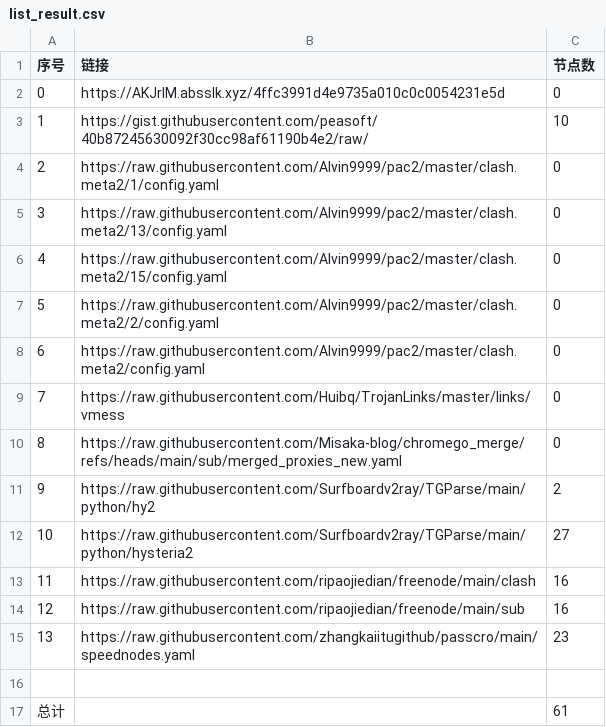
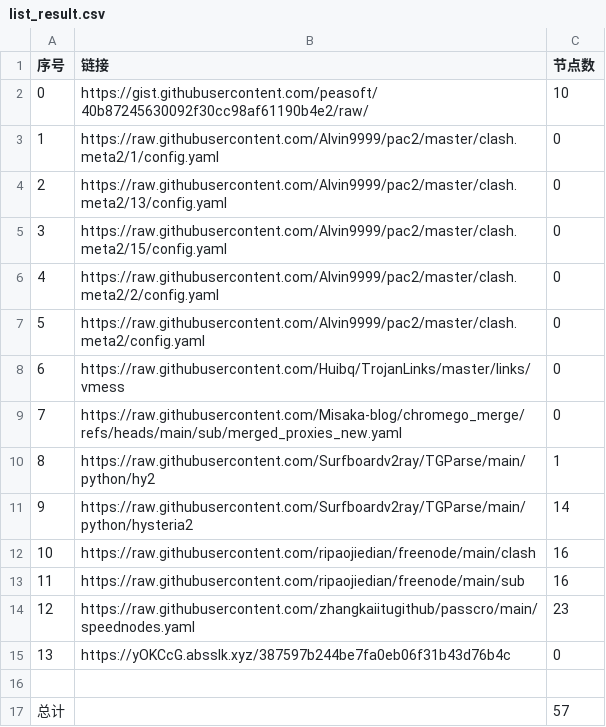
Before and after one commit to CongYuStars/NoMoreWalls, a CSV file: list_result.csv, drawn as a sheet; removed rows and columns are numbered as before the commit, all else as after; the diff names each change by its address in the sheet, - before the commit and + after, or states it on an @@ line.

```diff
--- a/list_result.csv
+++ b/list_result.csv
-row 2: 0 | https://AKJrIM.absslk.xyz/4ffc3991d4e9735a010c0c0054231e5d | 0
@@ column A (序号) renumbered between rows 2 and 14 @@
-C10 (节点数): 2
+C10 (节点数): 1
-C11 (节点数): 27
+C11 (节点数): 14
+row 15: 13 | https://yOKCcG.absslk.xyz/387597b244be7fa0eb06f31b43d76b4c | 0
-C17 (节点数): 61
+C17 (节点数): 57
```
Also changed, not shown: 6 other files.
